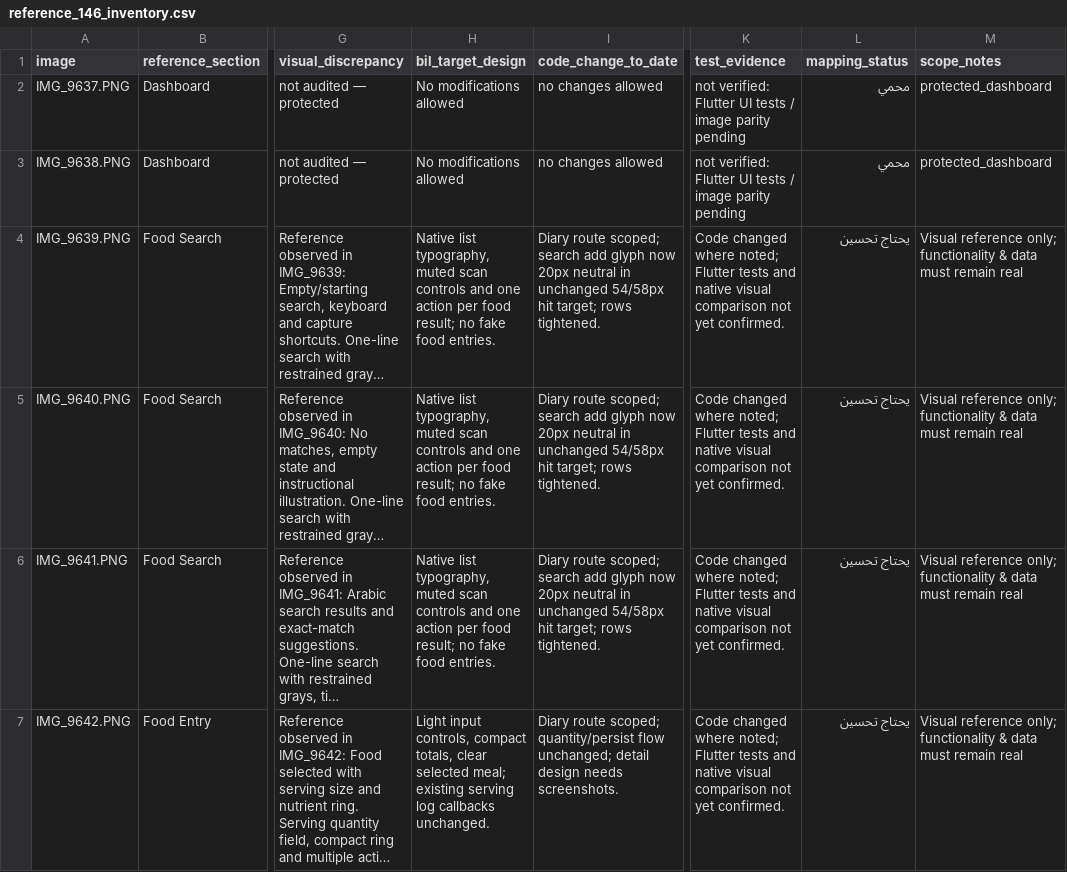
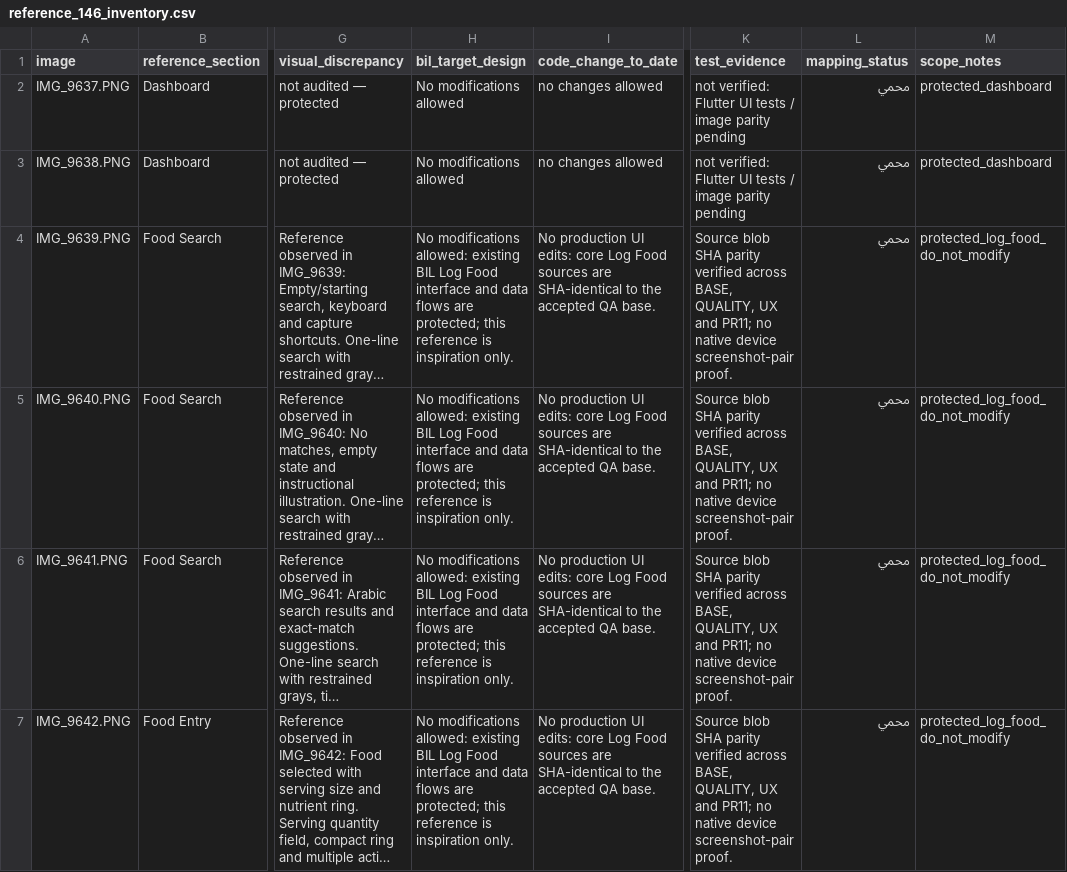
Before and after one commit to bilhealth-admin/Body-Intelligence, a CSV file: docs/visual_2026/reference_146_inventory.csv, drawn as a sheet; only a part is shown, gaps mark what is left out; long unchanged cells end in …; the diff covers the shown part only; the diff names each change by its address in the sheet, - before the commit and + after, or states it on an @@ line.

Commit message:
fix(ux): restore flat Help glyphs, protect Log Food reference inventory and record PR11 golden triage

```diff
--- a/docs/visual_2026/reference_146_inventory.csv
+++ b/docs/visual_2026/reference_146_inventory.csv
-H4:H6 (bil_target_design): Native list typography, muted scan controls and one action per food result; no fake food entries.
+H4:H6 (bil_target_design): No modifications allowed: existing BIL Log Food interface and data flows are protected; this reference is inspiration only.
-I4:I6 (code_change_to_date): Diary route scoped; search add glyph now 20px neutral in unchanged 54/58px hit target; rows tightened.
+I4:I6 (code_change_to_date): No production UI edits: core Log Food sources are SHA-identical to the accepted QA base.
-K4:K7 (test_evidence): Code changed where noted; Flutter tests and native visual comparison not yet confirmed.
+K4:K7 (test_evidence): Source blob SHA parity verified across BASE, QUALITY, UX and PR11; no native device screenshot-pair proof.
-L4:L7 (mapping_status): يحتاج تحسين
+L4:L7 (mapping_status): محمي
-M4:M7 (scope_notes): Visual reference only; functionality & data must remain real
+M4:M7 (scope_notes): protected_log_food_do_not_modify
-H7 (bil_target_design): Light input controls, compact totals, clear selected meal; existing serving log callbacks unchanged.
+H7 (bil_target_design): No modifications allowed: existing BIL Log Food interface and data flows are protected; this reference is inspiration only.
-I7 (code_change_to_date): Diary route scoped; quantity/persist flow unchanged; detail design needs screenshots.
+I7 (code_change_to_date): No production UI edits: core Log Food sources are SHA-identical to the accepted QA base.
```
Also changed, not shown: 40 edited cells elsewhere in this file, 4 other files.
